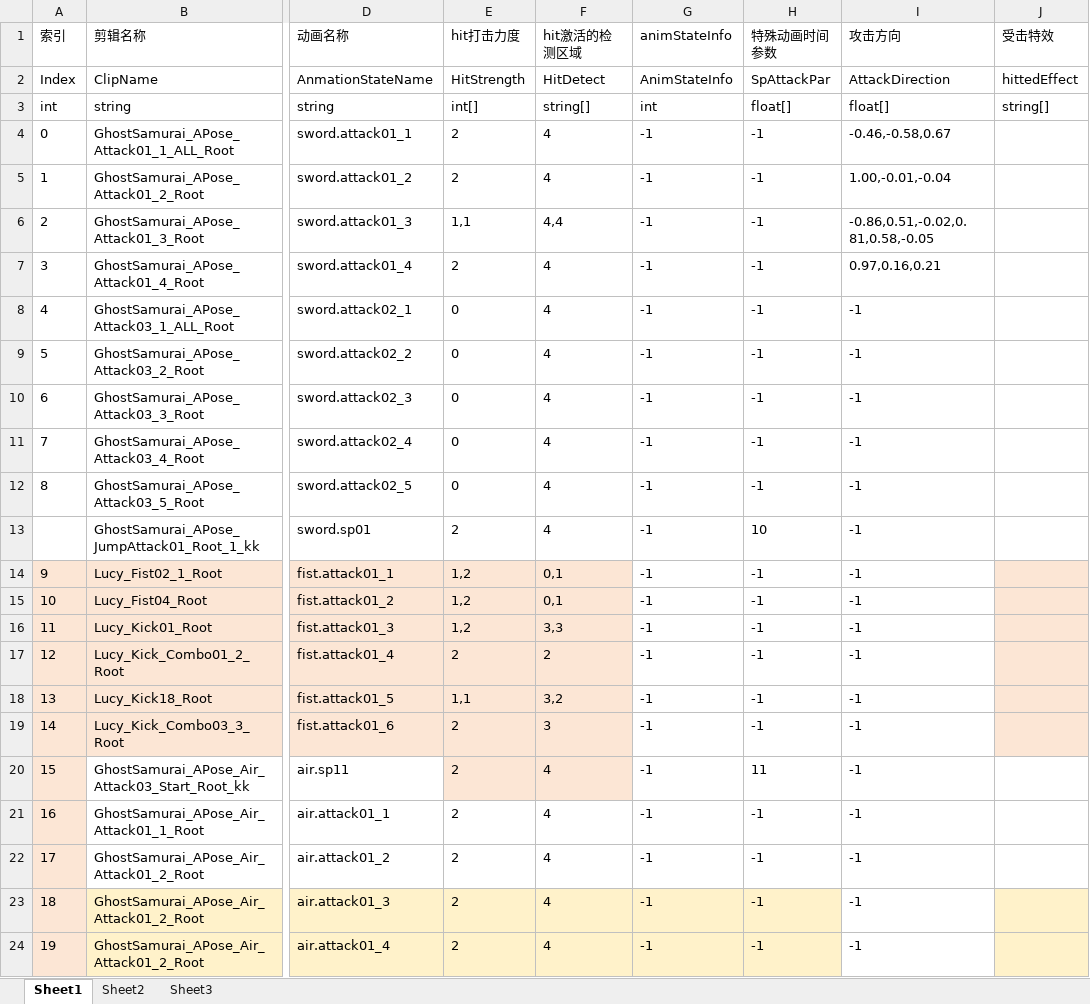
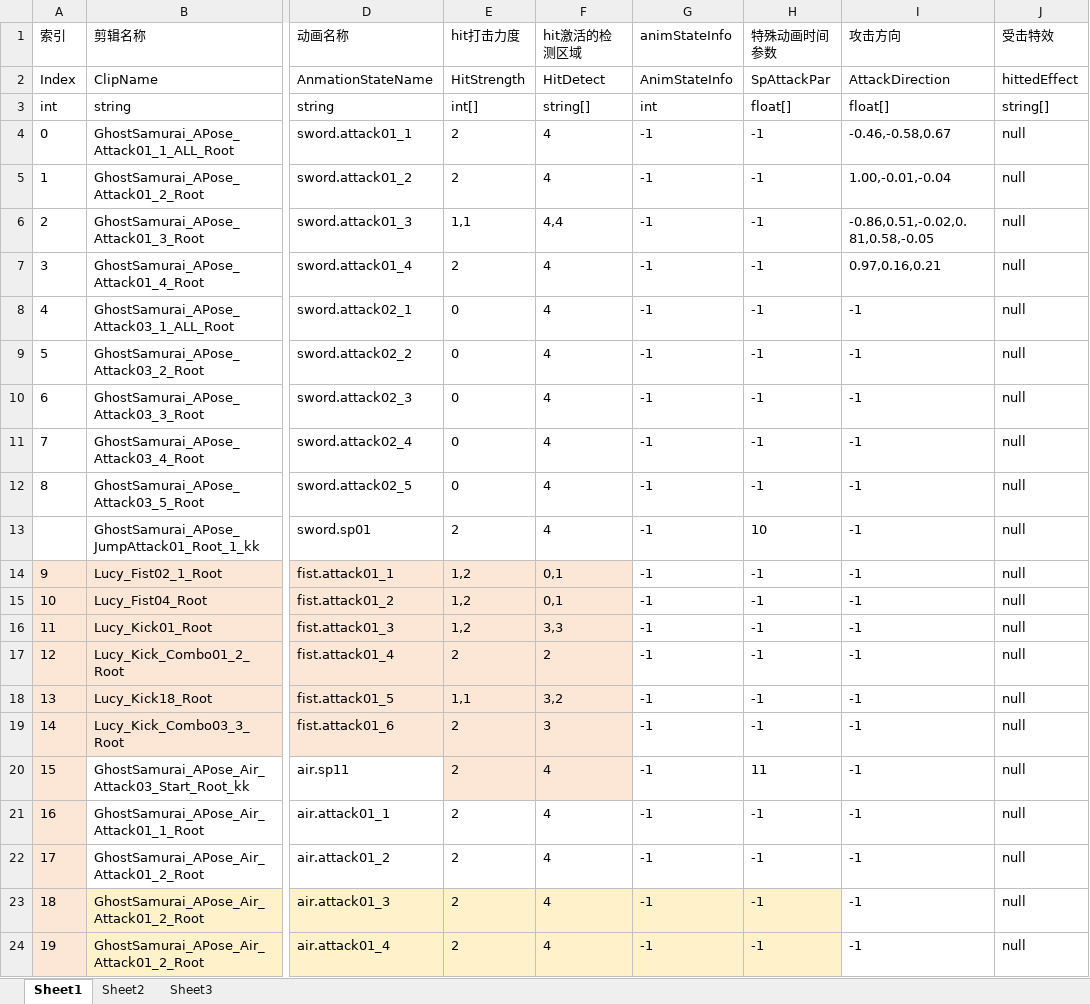
Before and after one commit to nevermore111111/11111, an Excel workbook: New Unity Project/Assets/Editor/Data.xlsx, sheet Sheet1, drawn as a sheet; only a part is shown, gaps mark what is left out; values as stored, in another font and other column widths than the file's, no borders; the diff names each change by its address in the sheet, - before the commit and + after, or states it on an @@ line.

```diff
--- a/New Unity Project/Assets/Editor/Data.xlsx (sheet Sheet1)
+++ b/New Unity Project/Assets/Editor/Data.xlsx (sheet Sheet1)
-J4:J24 (受击特效): (empty)
+J4:J24 (受击特效): null
-J14:J19 fill: #FCE6D5
+J14:J19 fill: none
-J23:J24 fill: #FFF2CA
+J23:J24 fill: none
```
Also changed, not shown: 36 other files.
